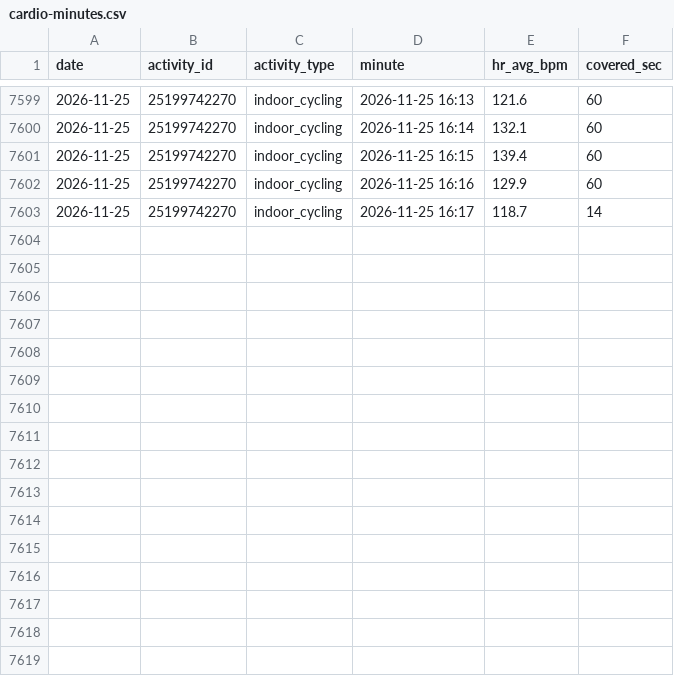
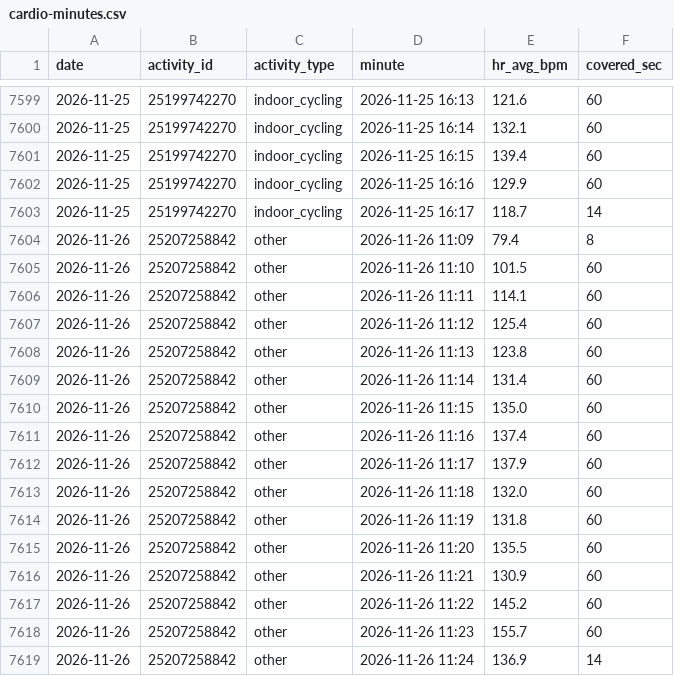
Before and after one commit to jaschro/traintracks, a CSV file: cardio-minutes.csv, drawn as a sheet; only a part is shown, gaps mark what is left out.

```diff
--- a/cardio-minutes.csv
+++ b/cardio-minutes.csv
@@ -7603 +7603,17 @@ date,activity_id,activity_type,minute,hr_avg_bpm,covered_sec
 2026-11-25,25199742270,indoor_cycling,2026-11-25 16:17,118.7,14
+2026-11-26,25207258842,other,2026-11-26 11:09,79.4,8
+2026-11-26,25207258842,other,2026-11-26 11:10,101.5,60
+2026-11-26,25207258842,other,2026-11-26 11:11,114.1,60
+2026-11-26,25207258842,other,2026-11-26 11:12,125.4,60
+2026-11-26,25207258842,other,2026-11-26 11:13,123.8,60
+2026-11-26,25207258842,other,2026-11-26 11:14,131.4,60
+2026-11-26,25207258842,other,2026-11-26 11:15,135.0,60
+2026-11-26,25207258842,other,2026-11-26 11:16,137.4,60
+2026-11-26,25207258842,other,2026-11-26 11:17,137.9,60
+2026-11-26,25207258842,other,2026-11-26 11:18,132.0,60
+2026-11-26,25207258842,other,2026-11-26 11:19,131.8,60
+2026-11-26,25207258842,other,2026-11-26 11:20,135.5,60
+2026-11-26,25207258842,other,2026-11-26 11:21,130.9,60
+2026-11-26,25207258842,other,2026-11-26 11:22,145.2,60
+2026-11-26,25207258842,other,2026-11-26 11:23,155.7,60
+2026-11-26,25207258842,other,2026-11-26 11:24,136.9,14
```
Also changed, not shown: body-composition.csv, cardio-buckets.csv, 3 other files.
